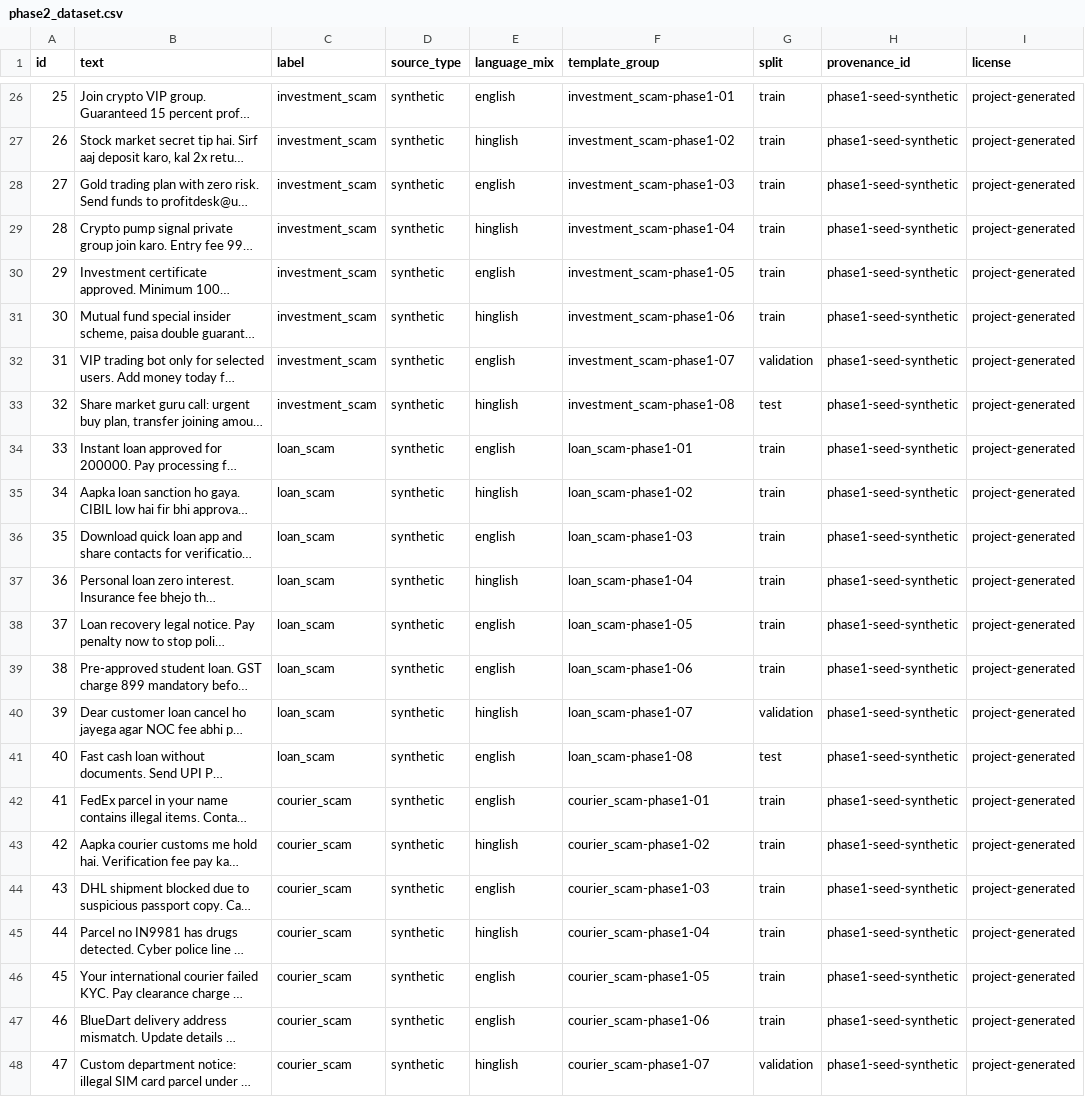
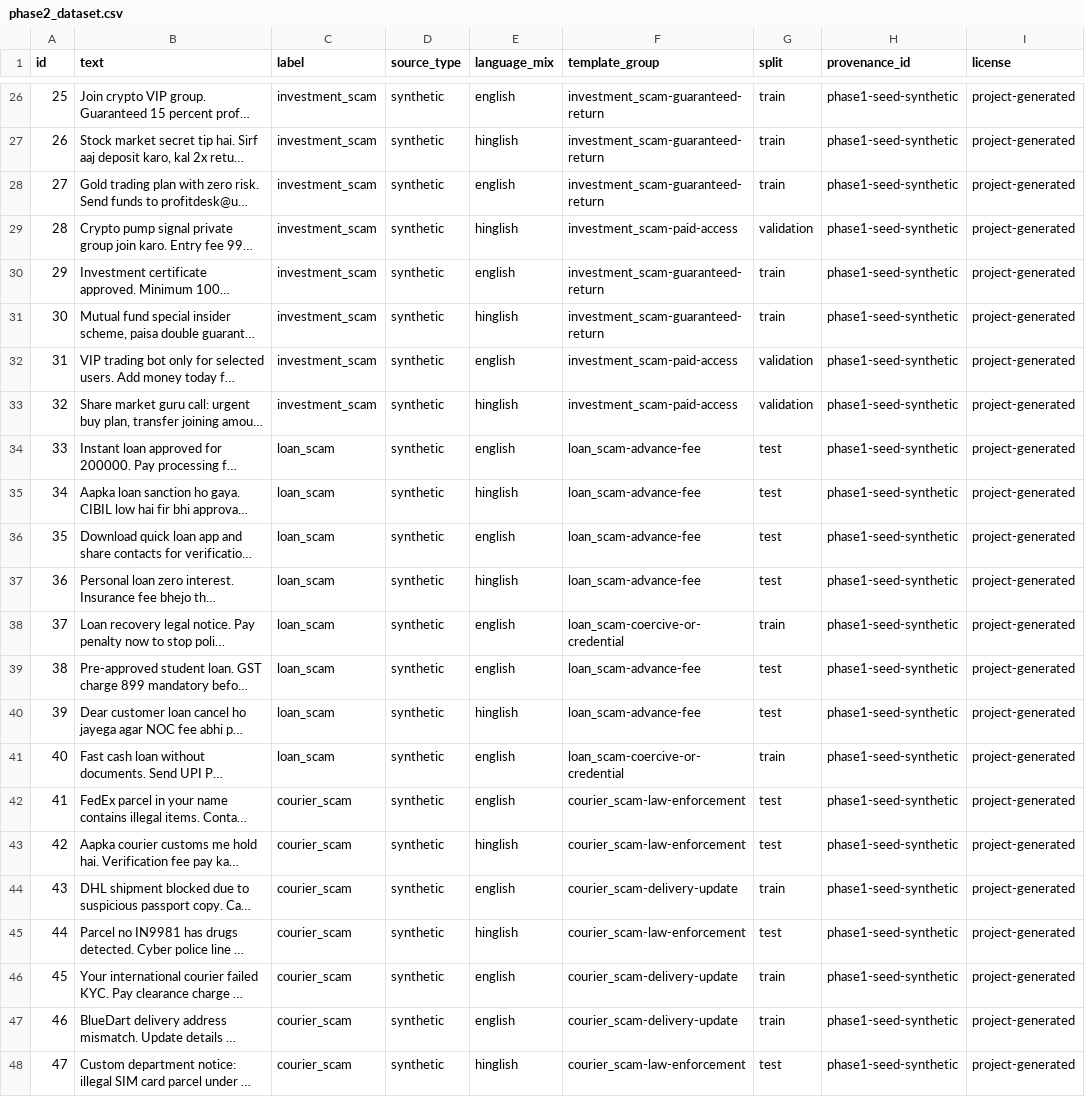
Before and after one commit to GautamBytes/fraudlens-bharat-phase-1, a CSV file: data/samples/phase2_dataset.csv, drawn as a sheet; only a part is shown, gaps mark what is left out; long unchanged cells end in …; the diff covers the shown part only; the diff names each change by its address in the sheet, - before the commit and + after, or states it on an @@ line.

```diff
--- a/data/samples/phase2_dataset.csv
+++ b/data/samples/phase2_dataset.csv
-F26 (template_group): investment_scam-phase1-01
+F26 (template_group): investment_scam-guaranteed-return
-F27 (template_group): investment_scam-phase1-02
+F27 (template_group): investment_scam-guaranteed-return
-F28 (template_group): investment_scam-phase1-03
+F28 (template_group): investment_scam-guaranteed-return
-F29 (template_group): investment_scam-phase1-04
+F29 (template_group): investment_scam-paid-access
-G29 (split): train
+G29 (split): validation
-F30 (template_group): investment_scam-phase1-05
+F30 (template_group): investment_scam-guaranteed-return
-F31 (template_group): investment_scam-phase1-06
+F31 (template_group): investment_scam-guaranteed-return
-F32 (template_group): investment_scam-phase1-07
+F32 (template_group): investment_scam-paid-access
-F33 (template_group): investment_scam-phase1-08
+F33 (template_group): investment_scam-paid-access
-G33 (split): test
+G33 (split): validation
-F34 (template_group): loan_scam-phase1-01
+F34 (template_group): loan_scam-advance-fee
-G34:G37 (split): train
+G34:G37 (split): test
-F35 (template_group): loan_scam-phase1-02
+F35 (template_group): loan_scam-advance-fee
-F36 (template_group): loan_scam-phase1-03
+F36 (template_group): loan_scam-advance-fee
-F37 (template_group): loan_scam-phase1-04
+F37 (template_group): loan_scam-advance-fee
-F38 (template_group): loan_scam-phase1-05
+F38 (template_group): loan_scam-coercive-or-credential
-F39 (template_group): loan_scam-phase1-06
+F39 (template_group): loan_scam-advance-fee
-G39 (split): train
+G39 (split): test
-F40 (template_group): loan_scam-phase1-07
+F40 (template_group): loan_scam-advance-fee
-G40 (split): validation
+G40 (split): test
-F41 (template_group): loan_scam-phase1-08
+F41 (template_group): loan_scam-coercive-or-credential
-G41 (split): test
+G41 (split): train
-F42 (template_group): courier_scam-phase1-01
+F42 (template_group): courier_scam-law-enforcement
-G42:G43 (split): train
+G42:G43 (split): test
-F43 (template_group): courier_scam-phase1-02
+F43 (template_group): courier_scam-law-enforcement
-F44 (template_group): courier_scam-phase1-03
+F44 (template_group): courier_scam-delivery-update
-F45 (template_group): courier_scam-phase1-04
+F45 (template_group): courier_scam-law-enforcement
-G45 (split): train
+G45 (split): test
-F46 (template_group): courier_scam-phase1-05
+F46 (template_group): courier_scam-delivery-update
-F47 (template_group): courier_scam-phase1-06
+F47 (template_group): courier_scam-delivery-update
-F48 (template_group): courier_scam-phase1-07
+F48 (template_group): courier_scam-law-enforcement
-G48 (split): validation
+G48 (split): test
```
Also changed, not shown: 62 edited cells elsewhere in this file, data/provenance/phase2_sources.csv, 4 other files.
